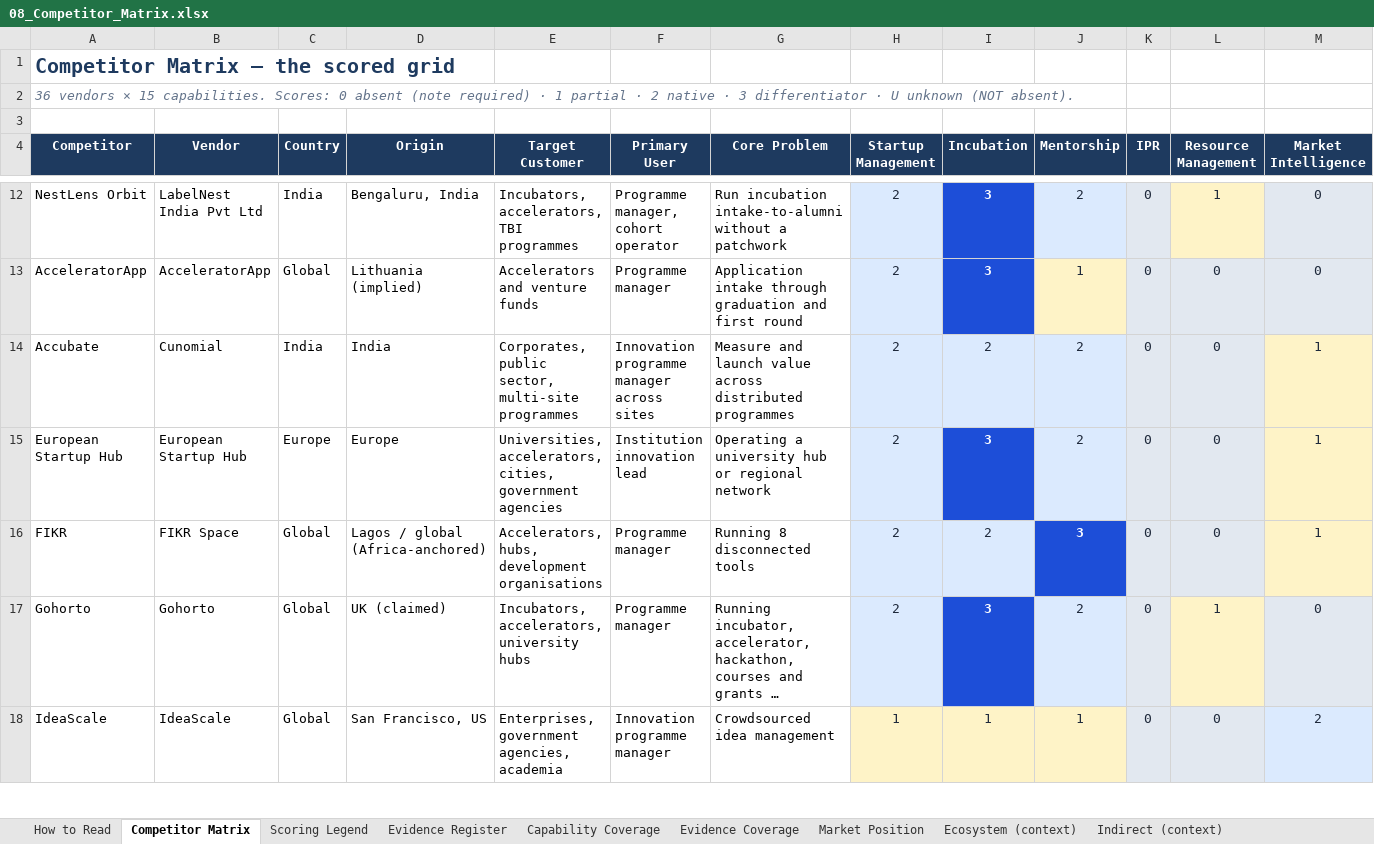
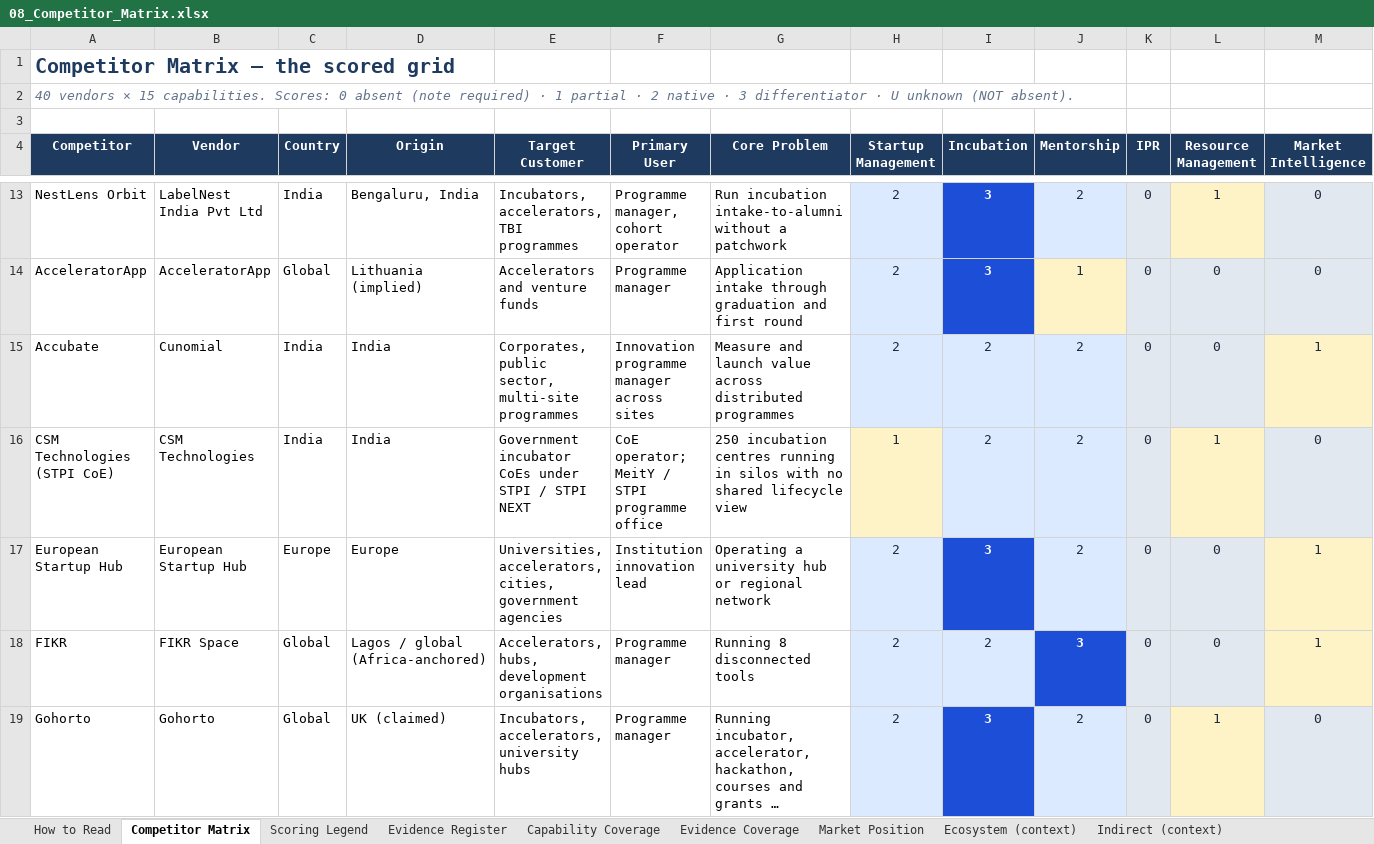
Before and after one commit to bhuwanb23/startuphub, an Excel workbook: docs/research/_exports/xlsx/08_Competitor_Matrix.xlsx, sheet Competitor Matrix, drawn as a sheet; only a part is shown, gaps mark what is left out; the shorter side is filled out with more unchanged rows; long unchanged cells end in …; values as stored, in another font and other column widths than the file's, no borders; rows hold the shown columns only; the diff covers the shown part only; the diff names each change by its address in the sheet, - before the commit and + after, or states it on an @@ line.

Commit message:
Add Phase 11 competitor user reviews module
- Introduced a new Python script to gather and analyze user reviews for competitors in the incubation software market.
- Implemented a structured approach to categorize user feedback, distinguishing between user reviews, vendor marketing, and aggregator echoes.
- Established a comprehensive evidence ladder to assess the validity of user complaints and insights.
- Included detailed documentation outlining the purpose, methodology, and findings of the review process.
- Captured user pain points and categorized them for better understanding of market needs.
- Recorded coverage notes and conflicts to highlight discrepancies in user feedback across platforms.

```diff
--- a/docs/research/_exports/xlsx/08_Competitor_Matrix.xlsx (sheet Competitor Matrix)
+++ b/docs/research/_exports/xlsx/08_Competitor_Matrix.xlsx (sheet Competitor Matrix)
-A2 (Competitor): 36 vendors ×…
+A2 (Competitor): 40 vendors ×…
+row 16: CSM Technologies (STPI CoE) | CSM Technologies | India | India | Government incubator CoEs under STPI / STPI NEXT | CoE operator; MeitY / STPI programme office | 250 incubation centres running in silos with no shared lifecycle view | 1 | 2 | 2 | 0 | 1 | 0
```
Also changed, not shown: 3 added rows elsewhere in this sheet, sheet Capability Coverage, sheet Evidence Register, sheet Evidence Coverage, sheet Market Position, sheet How to Read, 10 other files.
